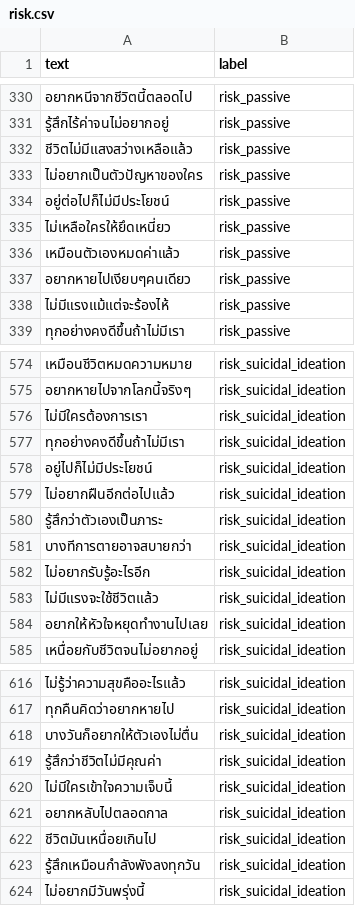
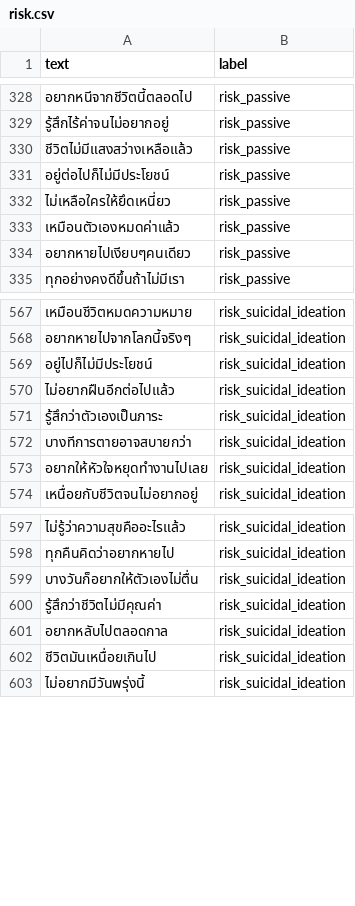
Before and after one commit to meen04045-hash/liff-app, a CSV file: risk.csv, drawn as a sheet; only a part is shown, gaps mark what is left out; the diff covers the shown part only; the diff names each change by its address in the sheet, - before the commit and + after, or states it on an @@ line.

```diff
--- a/risk.csv
+++ b/risk.csv
-row 333: ไม่อยากเป็นตัวปัญหาของใคร | risk_passive
-row 338: ไม่มีแรงแม้แต่จะร้องไห้ | risk_passive
-row 576: ไม่มีใครต้องการเรา | risk_suicidal_ideation
-row 577: ทุกอย่างคงดีขึ้นถ้าไม่มีเรา | risk_suicidal_ideation
-row 582: ไม่อยากรับรู้อะไรอีก | risk_suicidal_ideation
-row 583: ไม่มีแรงจะใช้ชีวิตแล้ว | risk_suicidal_ideation
-row 620: ไม่มีใครเข้าใจความเจ็บนี้ | risk_suicidal_ideation
-row 623: รู้สึกเหมือนกำลังพังลงทุกวัน | risk_suicidal_ideation
```
Also changed, not shown: 18 removed rows elsewhere in this file.
